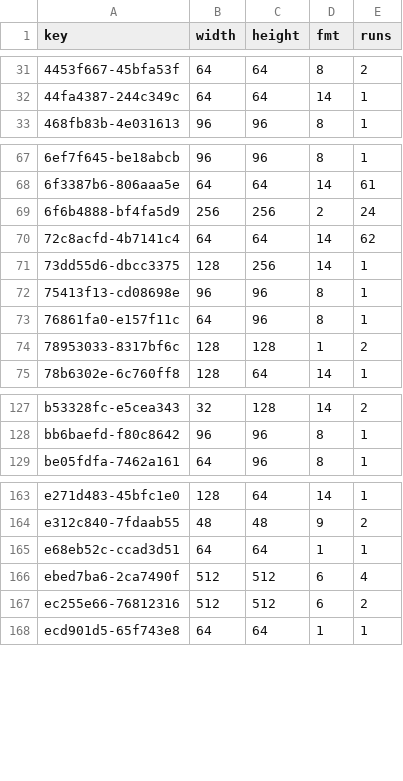
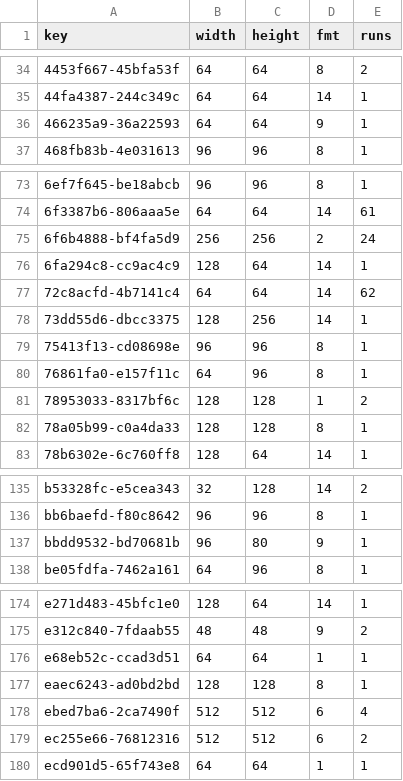
Before and after one commit to Bruceleeto/re4dc, a TSV file: port/dreamcast/tools/d367/vram/resident/r101.tsv, drawn as a sheet; only a part is shown, gaps mark what is left out; the diff covers the shown part only; the diff names each change by its address in the sheet, - before the commit and + after, or states it on an @@ line.

```diff
--- a/port/dreamcast/tools/d367/vram/resident/r101.tsv
+++ b/port/dreamcast/tools/d367/vram/resident/r101.tsv
+row 36: 466235a9-36a22593 | 64 | 64 | 9 | 1
+row 76: 6fa294c8-cc9ac4c9 | 128 | 64 | 14 | 1
+row 82: 78a05b99-c0a4da33 | 128 | 128 | 8 | 1
+row 137: bbdd9532-bd70681b | 96 | 80 | 9 | 1
+row 177: eaec6243-ad0bd2bd | 128 | 128 | 8 | 1
```
Also changed, not shown: 7 added rows elsewhere in this file, port/dreamcast/tools/d367/vram/resident/r103.tsv, 16 other files.
